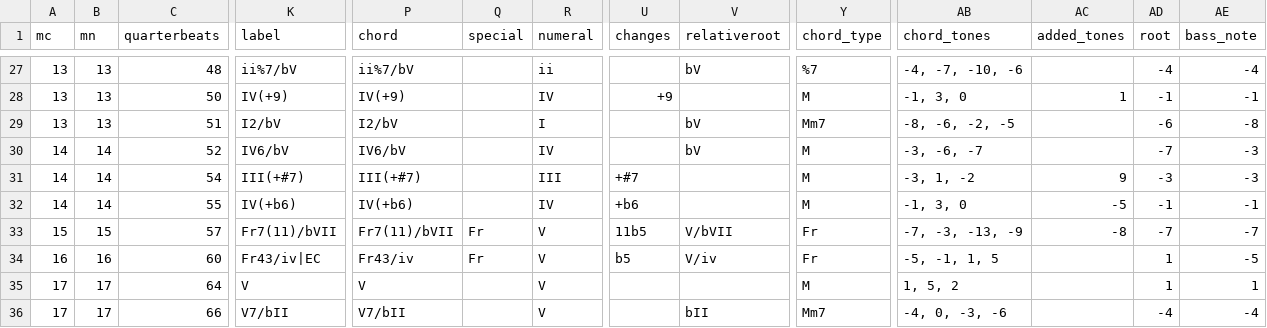
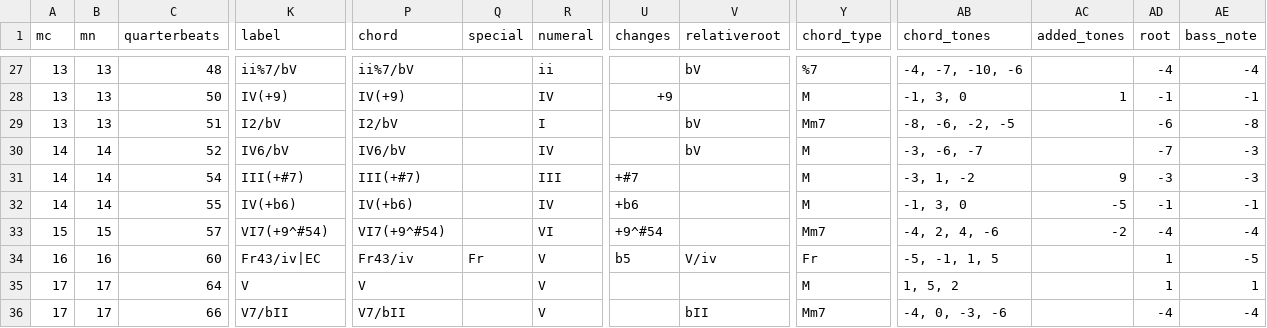
Before and after one commit to DCMLab/bartok_bagatelles, a TSV file: harmonies/op06n06.harmonies.tsv, drawn as a sheet; only a part is shown, gaps mark what is left out; the diff names each change by its address in the sheet, - before the commit and + after, or states it on an @@ line.

```diff
--- a/harmonies/op06n06.harmonies.tsv
+++ b/harmonies/op06n06.harmonies.tsv
-K33 (label): Fr7(11)/bVII
+K33 (label): VI7(+9^#54)
-P33 (chord): Fr7(11)/bVII
+P33 (chord): VI7(+9^#54)
-Q33 (special): Fr
+Q33 (special): (empty)
-R33 (numeral): V
+R33 (numeral): VI
-U33 (changes): 11b5
+U33 (changes): +9^#54
-V33 (relativeroot): V/bVII
+V33 (relativeroot): (empty)
-Y33 (chord_type): Fr
+Y33 (chord_type): Mm7
-AB33 (chord_tones): -7, -3, -13, -9
+AB33 (chord_tones): -4, 2, 4, -6
-AC33 (added_tones): -8
+AC33 (added_tones): -2
-AD33 (root): -7
+AD33 (root): -4
-AE33 (bass_note): -7
+AE33 (bass_note): -4
```
Also changed, not shown: chords/op06n06.chords.tsv, reviewed/op06n06_reviewed.tsv, 4 other files.
